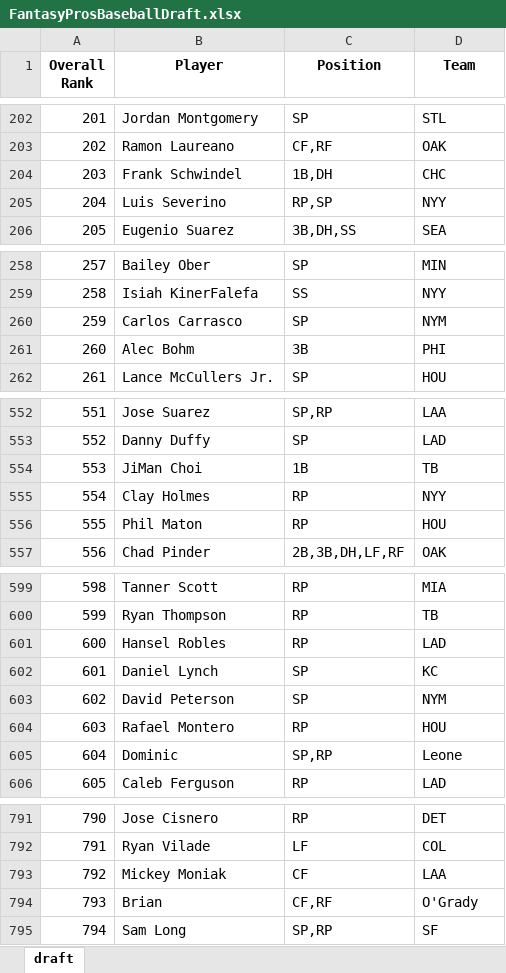
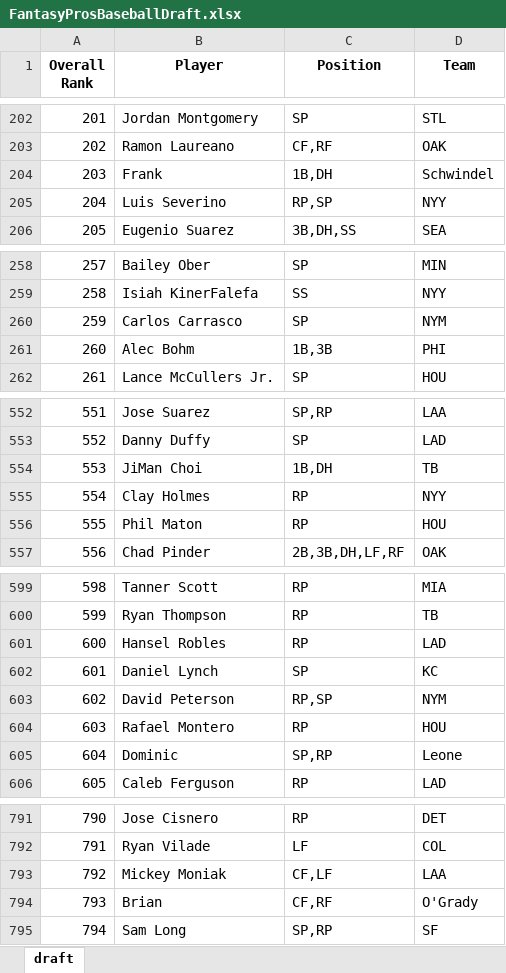
Before and after one commit to barbacbd/FantasyRankings, an Excel workbook: docs/FantasyProsBaseballDraft.xlsx, sheet draft, drawn as a sheet; only a part is shown, gaps mark what is left out; values as stored, in another font and other column widths than the file's, no borders; the diff covers the shown part only; the diff names each change by its address in the sheet, - before the commit and + after, or states it on an @@ line.

Commit message:
[Automated Commit]: Updating fantasy rankings information.

```diff
--- a/docs/FantasyProsBaseballDraft.xlsx (sheet draft)
+++ b/docs/FantasyProsBaseballDraft.xlsx (sheet draft)
-B204 (Player): Frank Schwindel
+B204 (Player): Frank
-D204 (Team): CHC
+D204 (Team): Schwindel
-C261 (Position): 3B
+C261 (Position): 1B,3B
-C554 (Position): 1B
+C554 (Position): 1B,DH
-C603 (Position): SP
+C603 (Position): RP,SP
-C793 (Position): CF
+C793 (Position): CF,LF
```
Also changed, not shown: 3 edited cells elsewhere in this sheet, docs/FantasyProsBasketballDraft.xlsx, docs/FantasyProsFootballDraft.xlsx, 5 other files.
